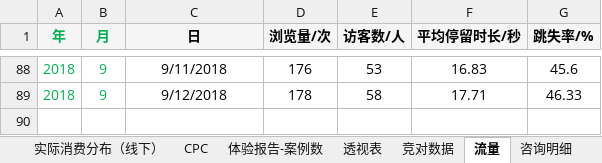
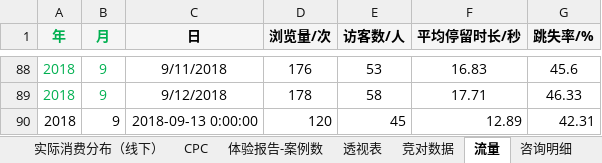
Before and after one commit to lonehand/DPspider, an Excel workbook: Report/NewReport/成都美瑞.xlsx, sheet 流量, drawn as a sheet; only a part is shown, gaps mark what is left out; values as stored, in another font and other column widths than the file's, no borders; the diff names each change by its address in the sheet, - before the commit and + after, or states it on an @@ line.

```diff
--- a/Report/NewReport/成都美瑞.xlsx (sheet 流量)
+++ b/Report/NewReport/成都美瑞.xlsx (sheet 流量)
+row 90: 2018 | 9 | 2018-09-13 0:00:00 | 120 | 45 | 12.89 | 42.31
```
Also changed, not shown: sheet 咨询明细, sheet 消费数据明细（线上）, sheet 预约数据, Report/NewReport/时光.xlsx, Report/NewReport/煤炭总医院.xlsx, 5 other files.
